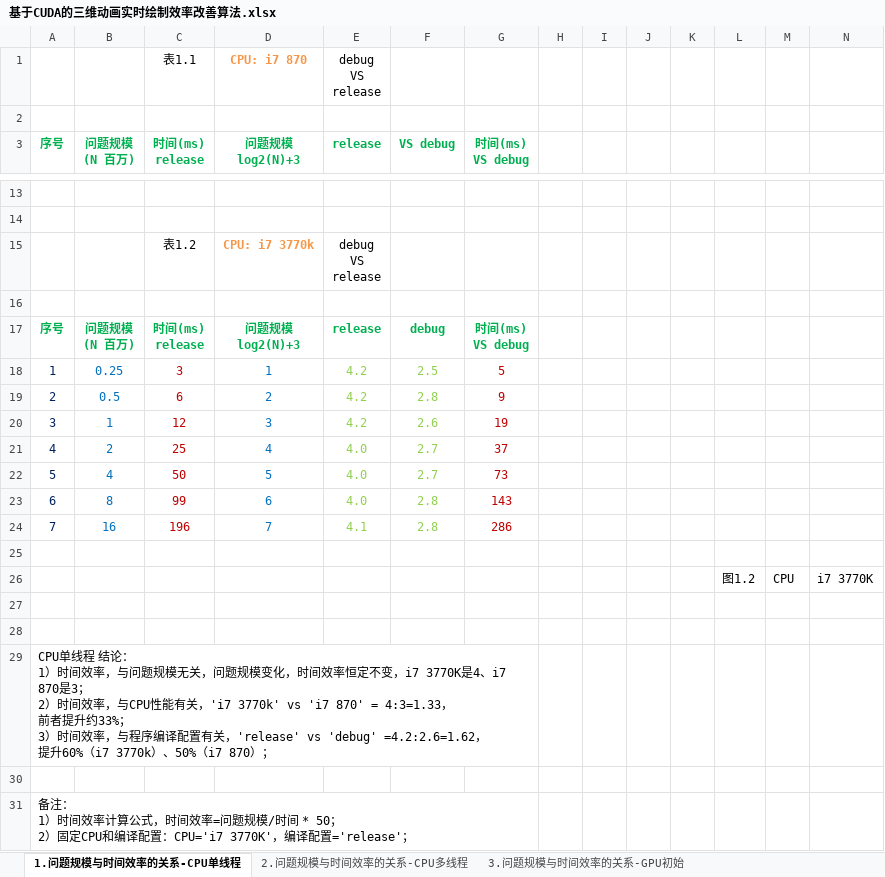
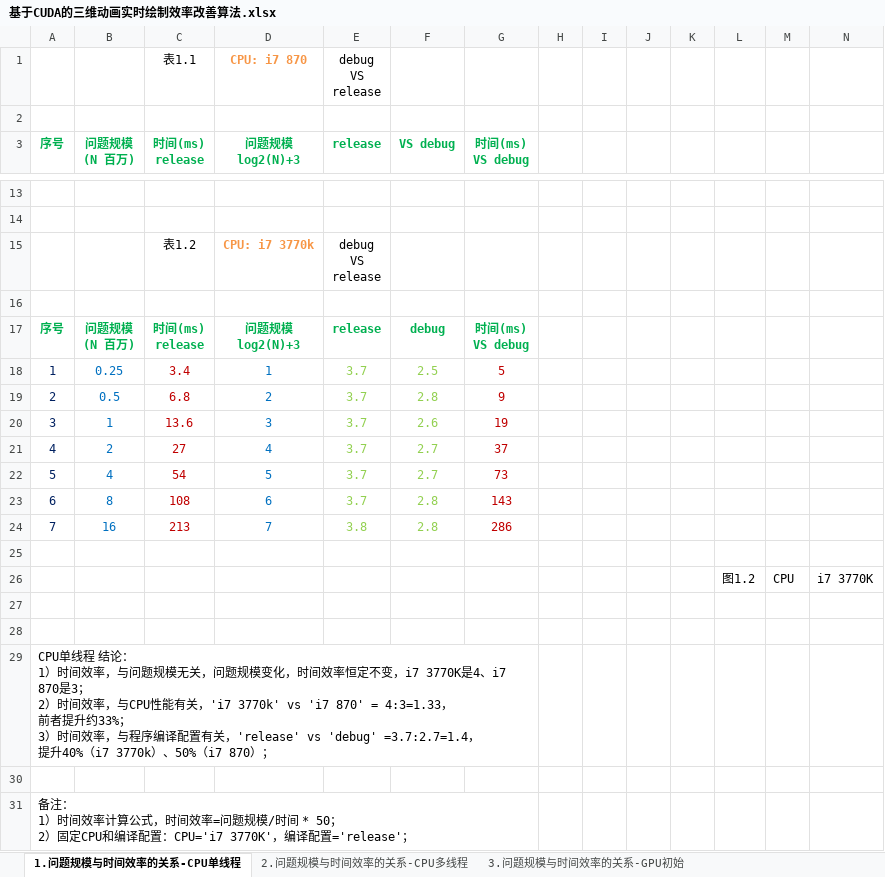
Before and after one commit to soulsheng/CudaAccMs3d, an Excel workbook: doc/基于CUDA的三维动画实时绘制效率改善算法.xlsx, sheet 1.问题规模与时间效率的关系-CPU单线程, drawn as a sheet; only a part is shown, gaps mark what is left out; values as stored, in another font and other column widths than the file's, no borders; charts and pictures not drawn; ↵ is a line break in a cell; the diff names each change by its address in the sheet, - before the commit and + after, or states it on an @@ line.

```diff
--- a/doc/基于CUDA的三维动画实时绘制效率改善算法.xlsx (sheet 1.问题规模与时间效率的关系-CPU单线程)
+++ b/doc/基于CUDA的三维动画实时绘制效率改善算法.xlsx (sheet 1.问题规模与时间效率的关系-CPU单线程)
-C18 (时间(ms) release): 3
+C18 (时间(ms) release): 3.4
-E18:E20 (release): 4.2
+E18:E20 (release): 3.7
-C19 (时间(ms) release): 6
+C19 (时间(ms) release): 6.8
-C20 (时间(ms) release): 12
+C20 (时间(ms) release): 13.6
-C21 (时间(ms) release): 25
+C21 (时间(ms) release): 27
-E21:E23 (release): 4.0
+E21:E23 (release): 3.7
-C22 (时间(ms) release): 50
+C22 (时间(ms) release): 54
-C23 (时间(ms) release): 99
+C23 (时间(ms) release): 108
-C24 (时间(ms) release): 196
+C24 (时间(ms) release): 213
-E24 (release): 4.1
+E24 (release): 3.8
-A29 (序号): …，'release' vs 'debug' =4.2:2.6=1.62， ↵ 提升60%（i7 3770k）…
+A29 (序号): …，'release' vs 'debug' =3.7:2.7=1.4， ↵ 提升40%（i7 3770k）…
```
Also changed, not shown: sheet 2.问题规模与时间效率的关系-CPU多线程, sheet 3.问题规模与时间效率的关系-GPU初始, charts or pictures.
